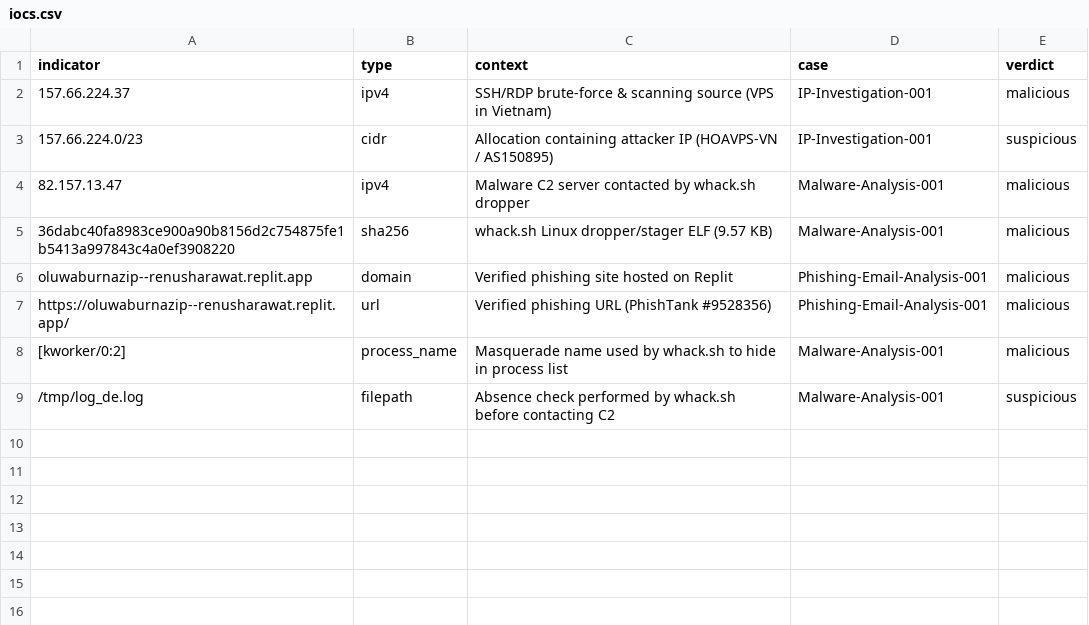
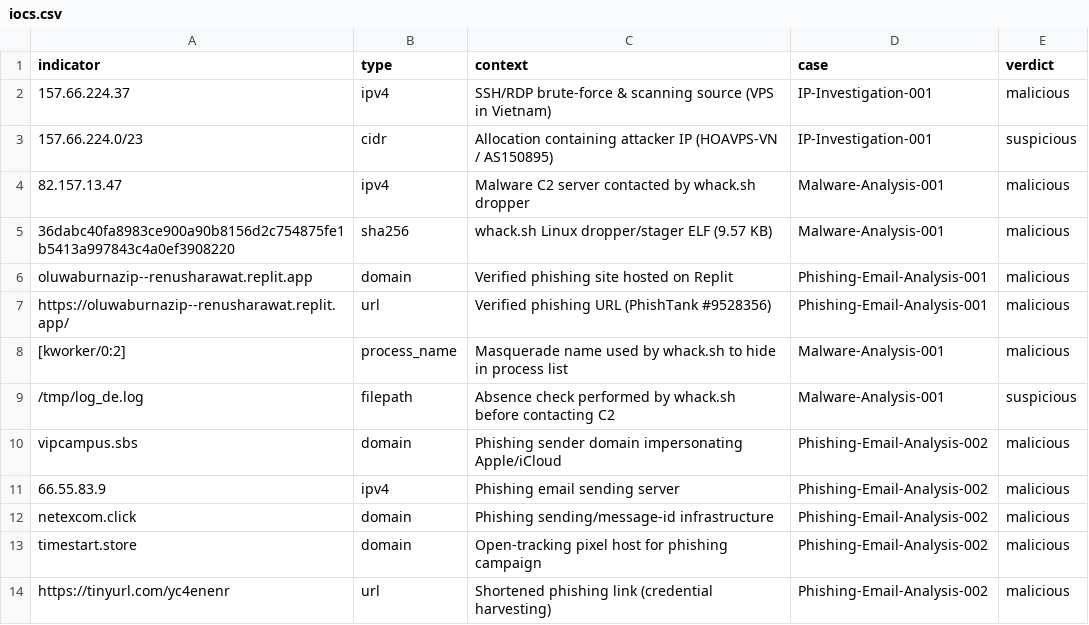
Before and after one commit to beltusjunior/soc-analyst-portfolio, a CSV file: Detections/iocs.csv, drawn as a sheet; the diff names each change by its address in the sheet, - before the commit and + after, or states it on an @@ line.

Commit message:
Add Phishing-Email-Analysis-002: iCloud-impersonation email forensics
Real phishing email analyzed from raw headers. Demonstrates SPF/DKIM/DMARC
interpretation (SPF passed yet still phishing — attacker owns the sending
domain), display-name spoofing, disposable TLD infrastructure, URL-shortener
obfuscation with per-victim tracking, and an open-tracking pixel. Personal
routing redacted, URLs defanged. IOCs added to Detections/iocs.csv; README
updated to 9 cases.

```diff
--- a/Detections/iocs.csv
+++ b/Detections/iocs.csv
+row 10: vipcampus.sbs | domain | Phishing sender domain impersonating Apple/iCloud | Phishing-Email-Analysis-002 | malicious
+row 11: 66.55.83.9 | ipv4 | Phishing email sending server | Phishing-Email-Analysis-002 | malicious
+row 12: netexcom.click | domain | Phishing sending/message-id infrastructure | Phishing-Email-Analysis-002 | malicious
+row 13: timestart.store | domain | Open-tracking pixel host for phishing campaign | Phishing-Email-Analysis-002 | malicious
+row 14: https://tinyurl.com/yc4enenr | url | Shortened phishing link (credential harvesting) | Phishing-Email-Analysis-002 | malicious
```
Also changed, not shown: 3 other files.
